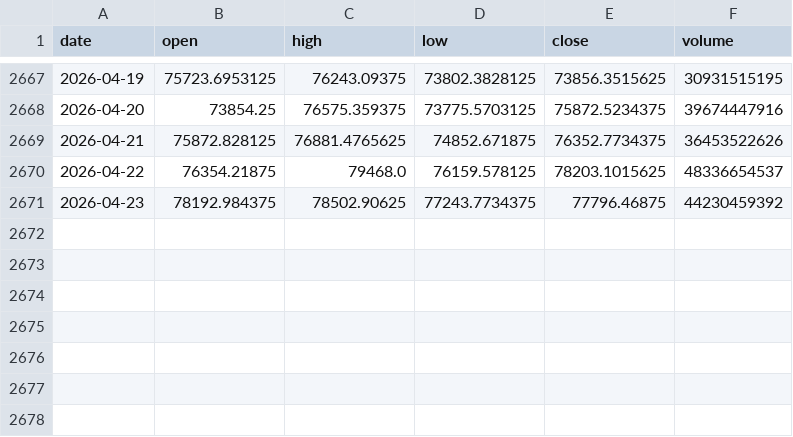
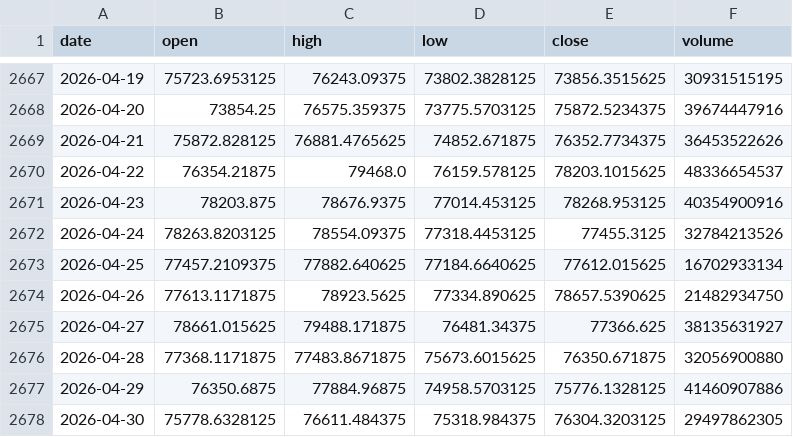
Before and after one commit to CZA1006/BTC-Multi-Scale-Visualization, a CSV file: data/processed/btc_daily.csv, drawn as a sheet; only a part is shown, gaps mark what is left out.

```diff
--- a/data/processed/btc_daily.csv
+++ b/data/processed/btc_daily.csv
@@ -2670,2 +2670,9 @@ date,open,high,low,close,volume
 2026-04-22,76354.21875,79468.0,76159.578125,78203.1015625,48336654537
-2026-04-23,78192.984375,78502.90625,77243.7734375,77796.46875,44230459392
+2026-04-23,78203.875,78676.9375,77014.453125,78268.953125,40354900916
+2026-04-24,78263.8203125,78554.09375,77318.4453125,77455.3125,32784213526
+2026-04-25,77457.2109375,77882.640625,77184.6640625,77612.015625,16702933134
+2026-04-26,77613.1171875,78923.5625,77334.890625,78657.5390625,21482934750
+2026-04-27,78661.015625,79488.171875,76481.34375,77366.625,38135631927
+2026-04-28,77368.1171875,77483.8671875,75673.6015625,76350.671875,32056900880
+2026-04-29,76350.6875,77884.96875,74958.5703125,75776.1328125,41460907886
+2026-04-30,75778.6328125,76611.484375,75318.984375,76304.3203125,29497862305
```
Also changed, not shown: data/processed/external_assets_daily.csv, 5 other files.
